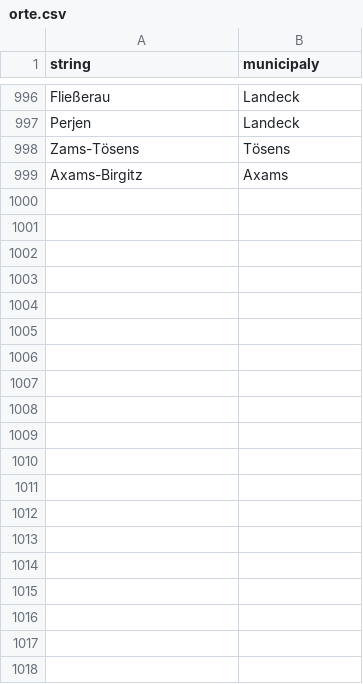
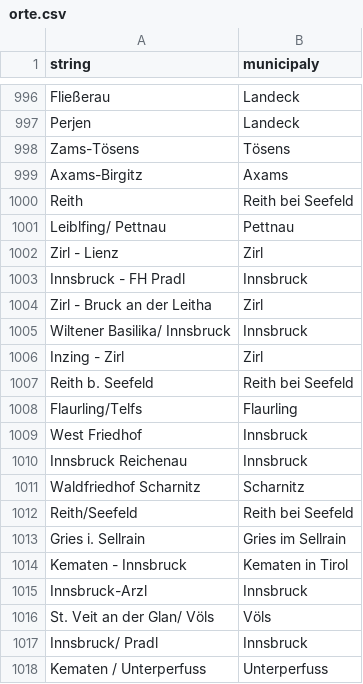
Before and after one commit to walterra/covid-19-tirol-ds, a CSV file: assets/orte.csv, drawn as a sheet; only a part is shown, gaps mark what is left out; the diff covers the shown part only.

```diff
--- a/assets/orte.csv
+++ b/assets/orte.csv
@@ -999 +999,20 @@ Zams-Tösens,Tösens
 Axams-Birgitz,Axams
+Reith,Reith bei Seefeld
+Leiblfing/ Pettnau,Pettnau
+Zirl - Lienz,Zirl
+Innsbruck - FH Pradl,Innsbruck
+Zirl - Bruck an der Leitha,Zirl
+Wiltener Basilika/ Innsbruck,Innsbruck
+Inzing - Zirl,Zirl
+Reith b. Seefeld,Reith bei Seefeld
+Flaurling/Telfs,Flaurling
+West Friedhof,Innsbruck
+Innsbruck Reichenau,Innsbruck
+Waldfriedhof Scharnitz,Scharnitz
+Reith/Seefeld,Reith bei Seefeld
+Gries i. Sellrain,Gries im Sellrain
+Kematen - Innsbruck,Kematen in Tirol
+Innsbruck-Arzl,Innsbruck
+St. Veit an der Glan/ Völs,Völs
+Innsbruck/ Pradl,Innsbruck
+Kematen / Unterperfuss,Unterperfuss
```
Also changed, not shown: 58 added rows elsewhere in this file, 14 other files.
